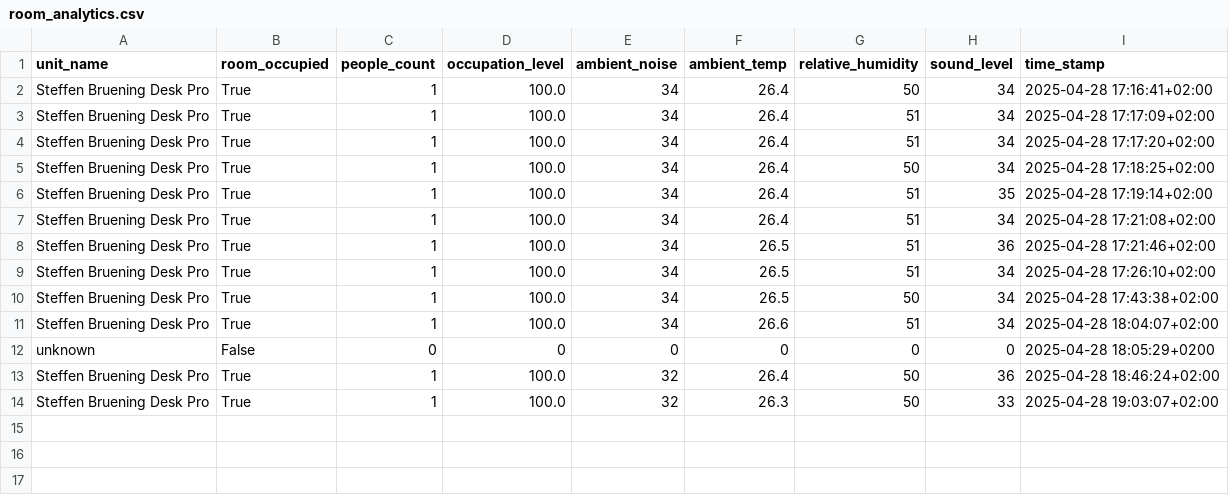
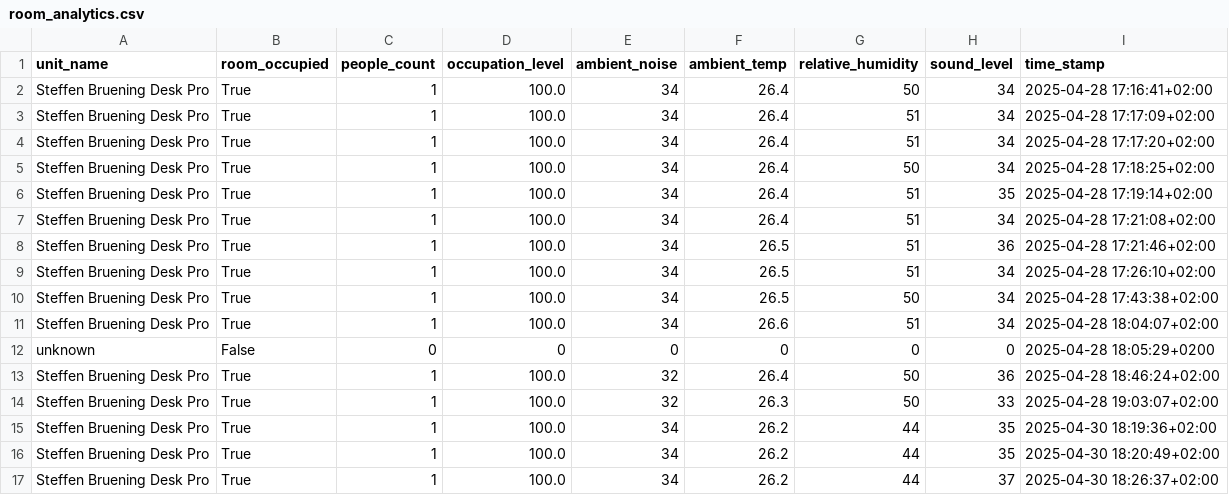
Before and after one commit to stbruening/.pythonxapi, a CSV file: py-scripts/room_analytics.csv, drawn as a sheet.

```diff
--- a/py-scripts/room_analytics.csv
+++ b/py-scripts/room_analytics.csv
@@ -14 +14,4 @@ Steffen Bruening Desk Pro,True,1,100.0,32,26.4,50,36,2025-04-28 18:46:24+02:00
 Steffen Bruening Desk Pro,True,1,100.0,32,26.3,50,33,2025-04-28 19:03:07+02:00
+Steffen Bruening Desk Pro,True,1,100.0,34,26.2,44,35,2025-04-30 18:19:36+02:00
+Steffen Bruening Desk Pro,True,1,100.0,34,26.2,44,35,2025-04-30 18:20:49+02:00
+Steffen Bruening Desk Pro,True,1,100.0,34,26.2,44,37,2025-04-30 18:26:37+02:00
```
Also changed, not shown: 9 other files.
